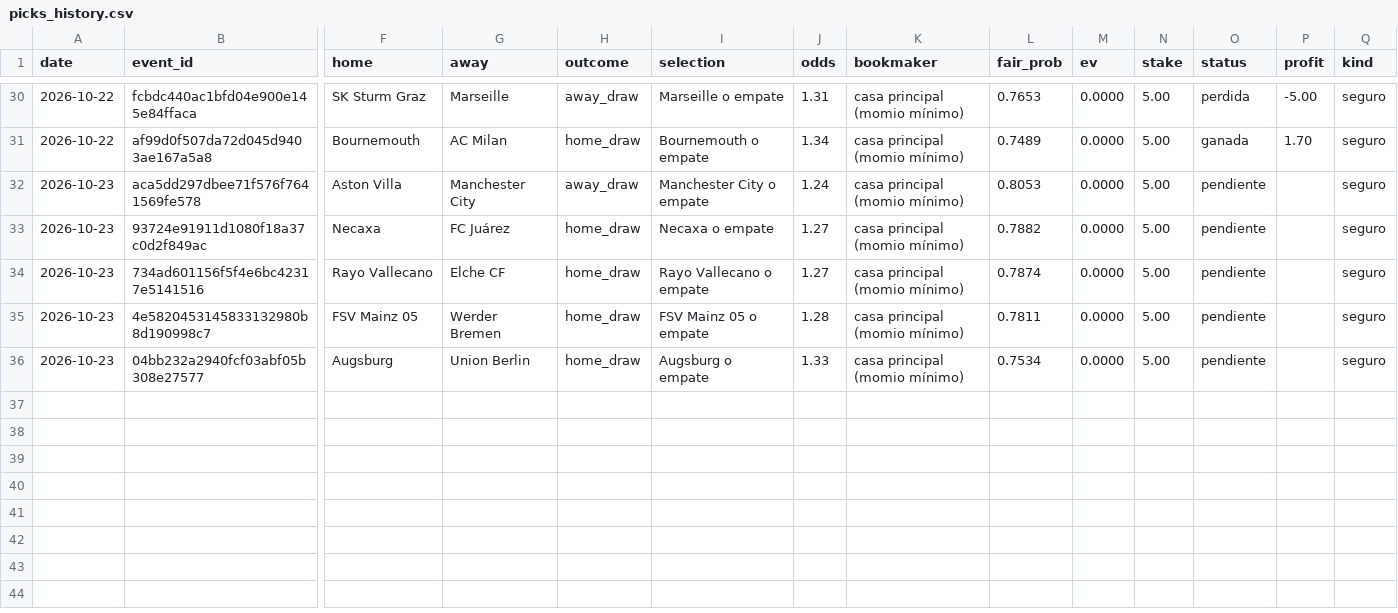
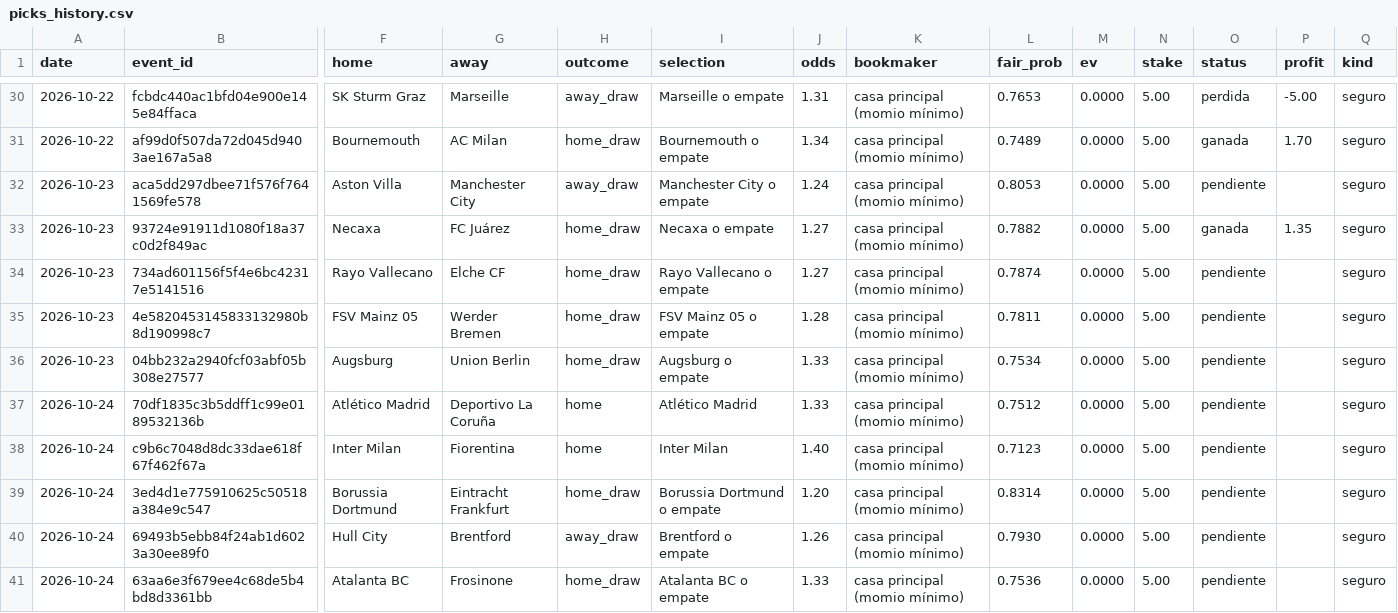
Before and after one commit to Ryojik-ser/value-betting, a CSV file: data/picks_history.csv, drawn as a sheet; only a part is shown, gaps mark what is left out; rows hold the shown columns only; the diff names each change by its address in the sheet, - before the commit and + after, or states it on an @@ line.

```diff
--- a/data/picks_history.csv
+++ b/data/picks_history.csv
-O33 (status): pendiente
+O33 (status): ganada
-P33 (profit): (empty)
+P33 (profit): 1.35
+row 37: 2026-10-24 | 70df1835c3b5ddff1c99e0189532136b | Atlético Madrid | Deportivo La Coruña | home | Atlético Madrid | 1.33 | casa principal (momio mínimo) | 0.7512 | 0.0000 | 5.00 | pendiente |  | seguro
+row 38: 2026-10-24 | c9b6c7048d8dc33dae618f67f462f67a | Inter Milan | Fiorentina | home | Inter Milan | 1.40 | casa principal (momio mínimo) | 0.7123 | 0.0000 | 5.00 | pendiente |  | seguro
+row 39: 2026-10-24 | 3ed4d1e775910625c50518a384e9c547 | Borussia Dortmund | Eintracht Frankfurt | home_draw | Borussia Dortmund o empate | 1.20 | casa principal (momio mínimo) | 0.8314 | 0.0000 | 5.00 | pendiente |  | seguro
+row 40: 2026-10-24 | 69493b5ebb84f24ab1d6023a30ee89f0 | Hull City | Brentford | away_draw | Brentford o empate | 1.26 | casa principal (momio mínimo) | 0.7930 | 0.0000 | 5.00 | pendiente |  | seguro
+row 41: 2026-10-24 | 63aa6e3f679ee4c68de5b4bd8d3361bb | Atalanta BC | Frosinone | home_draw | Atalanta BC o empate | 1.33 | casa principal (momio mínimo) | 0.7536 | 0.0000 | 5.00 | pendiente |  | seguro
```
Also changed, not shown: data/bets_history.csv.
